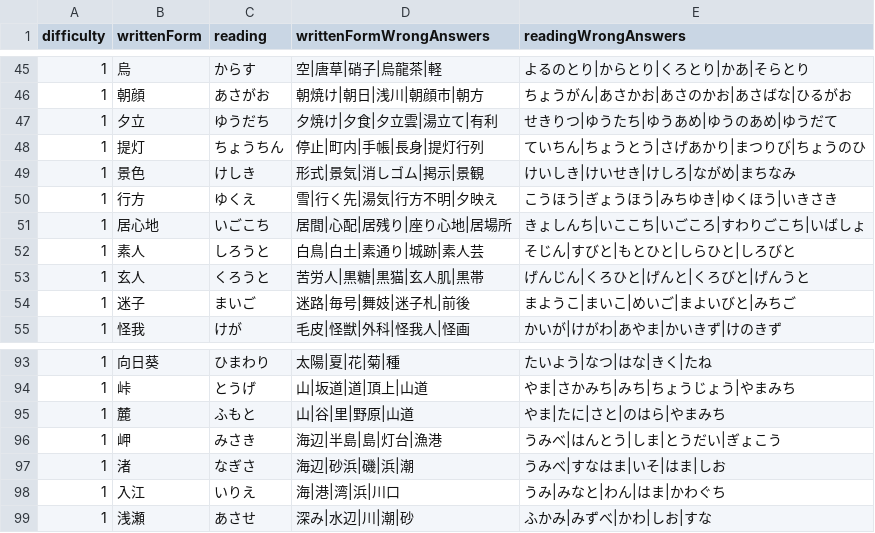
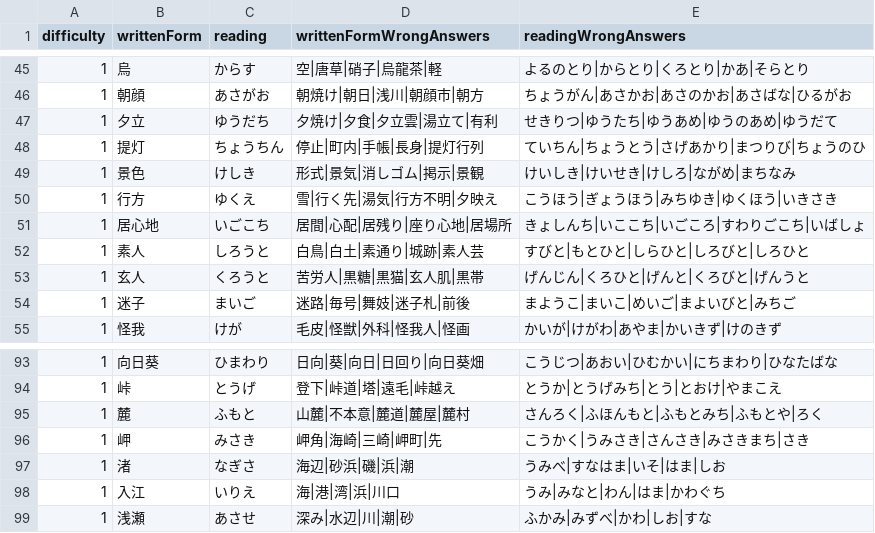
Before and after one commit to bvlion/PlayInNotification, a TSV file: app/src/main/assets/difficult_kanji_questions.tsv, drawn as a sheet; only a part is shown, gaps mark what is left out; the diff covers the shown part only.

```diff
--- a/app/src/main/assets/difficult_kanji_questions.tsv
+++ b/app/src/main/assets/difficult_kanji_questions.tsv
@@ -51,3 +51,3 @@ difficulty	writtenForm	reading	writtenFormWrongAnswers	readingWrongAnswers
 1	居心地	いごこち	居間|心配|居残り|座り心地|居場所	きょしんち|いここち|いごころ|すわりごこち|いばしょ
-1	素人	しろうと	白鳥|白土|素通り|城跡|素人芸	そじん|すびと|もとひと|しらひと|しろびと
+1	素人	しろうと	白鳥|白土|素通り|城跡|素人芸	すびと|もとひと|しらひと|しろびと|しろひと
 1	玄人	くろうと	苦労人|黒糖|黒猫|玄人肌|黒帯	げんじん|くろひと|げんと|くろびと|げんうと
@@ -93,5 +93,5 @@ difficulty	writtenForm	reading	writtenFormWrongAnswers	readingWrongAnswers
-1	向日葵	ひまわり	太陽|夏|花|菊|種	たいよう|なつ|はな|きく|たね
-1	峠	とうげ	山|坂道|道|頂上|山道	やま|さかみち|みち|ちょうじょう|やまみち
-1	麓	ふもと	山|谷|里|野原|山道	やま|たに|さと|のはら|やまみち
-1	岬	みさき	海辺|半島|島|灯台|漁港	うみべ|はんとう|しま|とうだい|ぎょこう
+1	向日葵	ひまわり	日向|葵|向日|日回り|向日葵畑	こうじつ|あおい|ひむかい|にちまわり|ひなたばな
+1	峠	とうげ	登下|峠道|塔|遠毛|峠越え	とうか|とうげみち|とう|とおけ|やまこえ
+1	麓	ふもと	山麓|不本意|麓道|麓屋|麓村	さんろく|ふほんもと|ふもとみち|ふもとや|ろく
+1	岬	みさき	岬角|海崎|三崎|岬町|先	こうかく|うみさき|さんさき|みさきまち|さき
 1	渚	なぎさ	海辺|砂浜|磯|浜|潮	うみべ|すなはま|いそ|はま|しお
```
Also changed, not shown: 32 edited cells elsewhere in this file.
